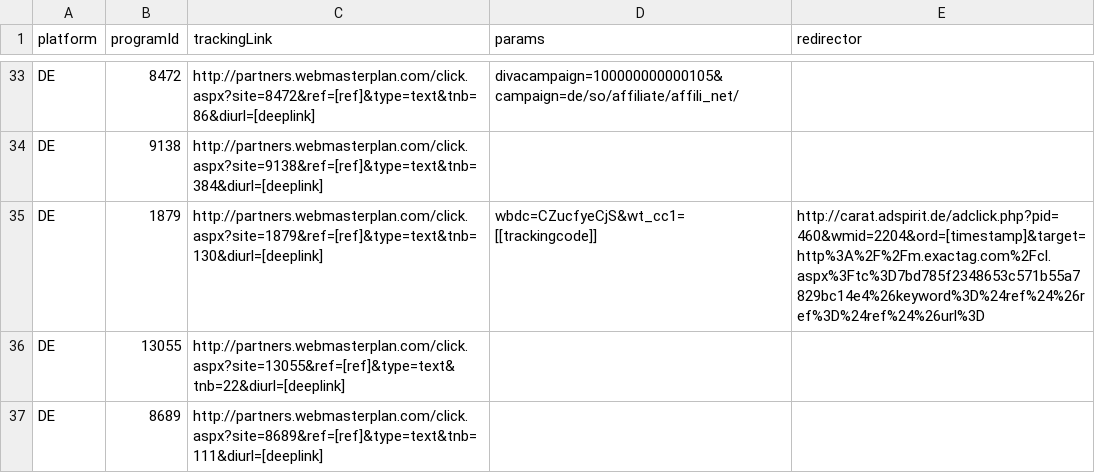
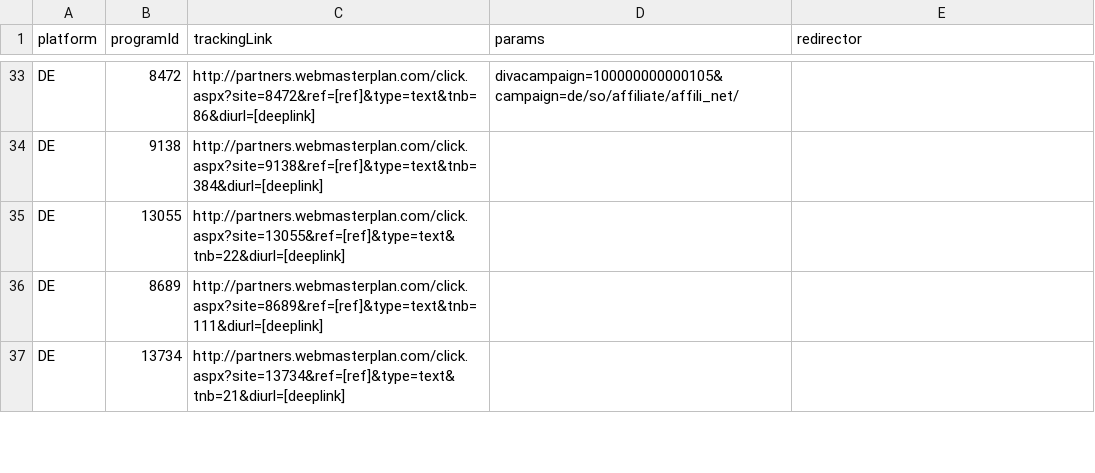
Before and after one commit to affilinet/browser-webextension-publisher, a CSV file: resources/deeplinks.csv, drawn as a sheet; only a part is shown, gaps mark what is left out; the shorter side is filled out with more unchanged rows; the diff names each change by its address in the sheet, - before the commit and + after, or states it on an @@ line.

Commit message:
update deeplinks CSV
unterschiedliche LinkGeneratoren
RN-Ticket 180319-000144

```diff
--- a/resources/deeplinks.csv
+++ b/resources/deeplinks.csv
-row 35: DE | 1879 | http://partners.webmasterplan.com/click.aspx?site=1879&ref=[ref]&type=text&tnb=130&diurl=[deeplink] | wbdc=CZucfyeCjS&wt_cc1=[[trackingcode]] | http://carat.adspirit.de/adclick.php?pid=460&wmid=2204&ord=[timestamp]&target=http%3A%2F%2Fm.exactag.com%2Fcl.aspx%3Ftc%3D7bd785f2348653c571b55a7829bc14e4%26keyword%3D%24ref%24%26ref%3D%24ref%24%26url%3D
```
